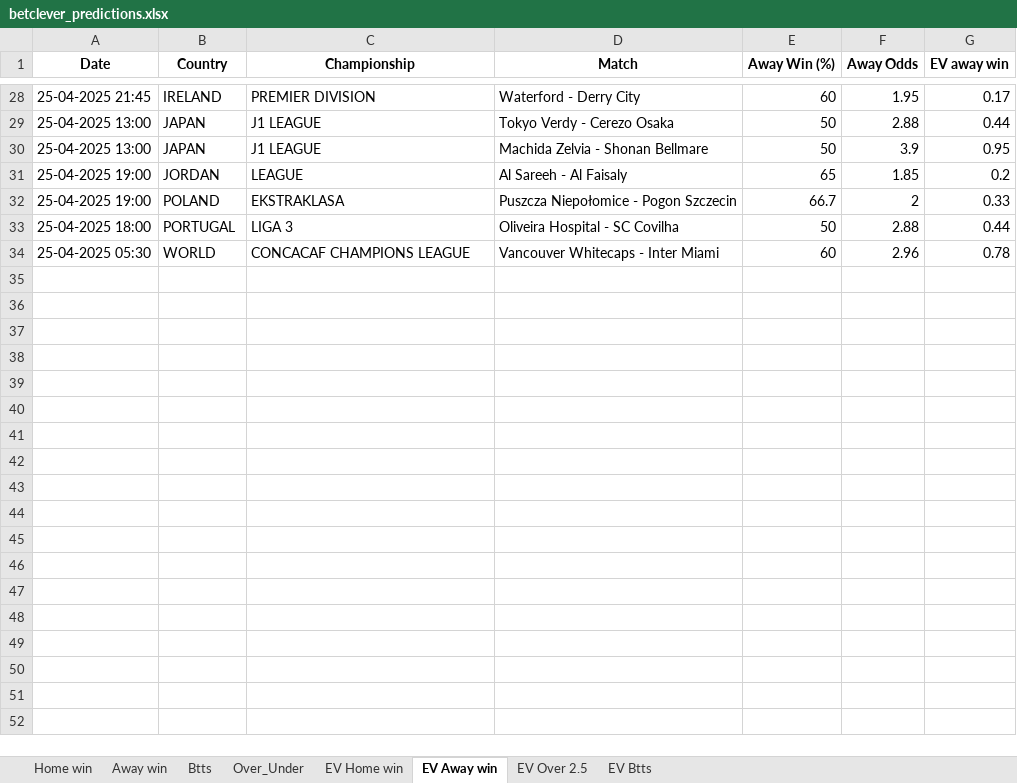
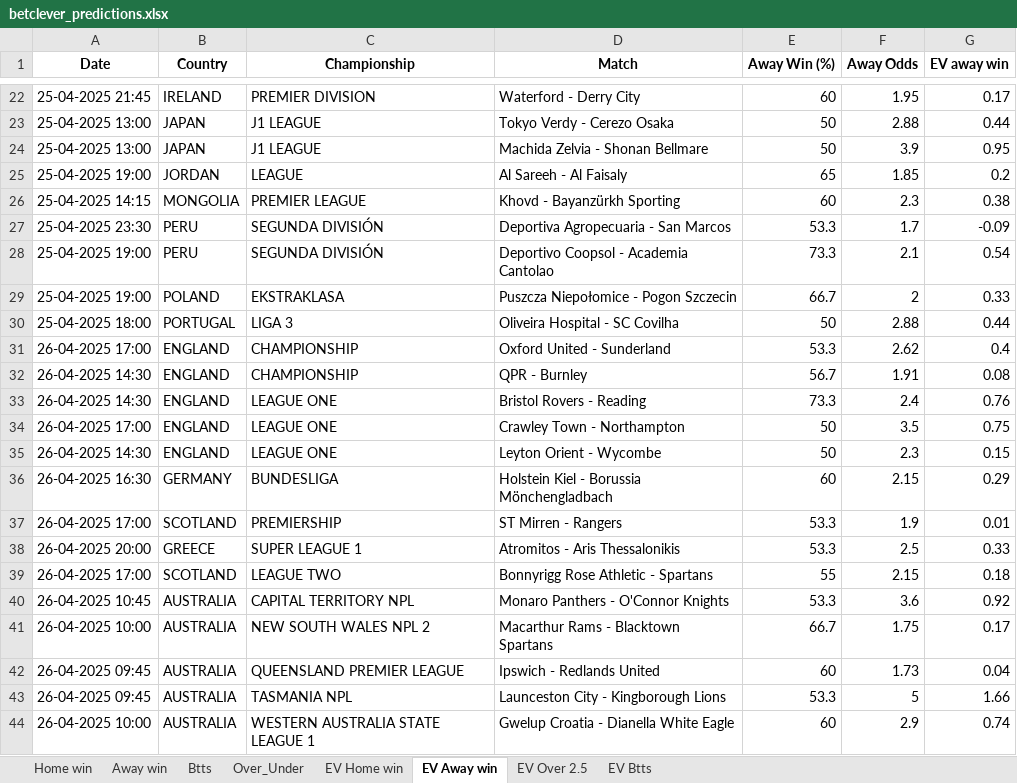
Before and after one commit to dcosta-da/soccer_predictions_scraper, an Excel workbook: scraper/data/betclever_predictions.xlsx, sheet EV Away win, drawn as a sheet; only a part is shown, gaps mark what is left out; values as stored, in another font and other column widths than the file's, no borders; removed rows and columns are numbered as before the commit, all else as after; the diff covers the shown part only; the diff names each change by its address in the sheet, - before the commit and + after, or states it on an @@ line.

```diff
--- a/scraper/data/betclever_predictions.xlsx (sheet EV Away win)
+++ b/scraper/data/betclever_predictions.xlsx (sheet EV Away win)
+row 26: 25-04-2025 14:15 | MONGOLIA | PREMIER LEAGUE | Khovd - Bayanzürkh Sporting | 60 | 2.3 | 0.38
+row 27: 25-04-2025 23:30 | PERU | SEGUNDA DIVISIÓN | Deportiva Agropecuaria - San Marcos | 53.3 | 1.7 | -0.09
+row 28: 25-04-2025 19:00 | PERU | SEGUNDA DIVISIÓN | Deportivo Coopsol - Academia Cantolao | 73.3 | 2.1 | 0.54
-row 34: 25-04-2025 05:30 | WORLD | CONCACAF CHAMPIONS LEAGUE | Vancouver Whitecaps - Inter Miami | 60 | 2.96 | 0.78
+row 31: 26-04-2025 17:00 | ENGLAND | CHAMPIONSHIP | Oxford United - Sunderland | 53.3 | 2.62 | 0.4
+row 32: 26-04-2025 14:30 | ENGLAND | CHAMPIONSHIP | QPR - Burnley | 56.7 | 1.91 | 0.08
+row 33: 26-04-2025 14:30 | ENGLAND | LEAGUE ONE | Bristol Rovers - Reading | 73.3 | 2.4 | 0.76
+row 34: 26-04-2025 17:00 | ENGLAND | LEAGUE ONE | Crawley Town - Northampton | 50 | 3.5 | 0.75
+row 35: 26-04-2025 14:30 | ENGLAND | LEAGUE ONE | Leyton Orient - Wycombe | 50 | 2.3 | 0.15
+row 36: 26-04-2025 16:30 | GERMANY | BUNDESLIGA | Holstein Kiel - Borussia Mönchengladbach | 60 | 2.15 | 0.29
+row 37: 26-04-2025 17:00 | SCOTLAND | PREMIERSHIP | ST Mirren - Rangers | 53.3 | 1.9 | 0.01
+row 38: 26-04-2025 20:00 | GREECE | SUPER LEAGUE 1 | Atromitos - Aris Thessalonikis | 53.3 | 2.5 | 0.33
+row 39: 26-04-2025 17:00 | SCOTLAND | LEAGUE TWO | Bonnyrigg Rose Athletic - Spartans | 55 | 2.15 | 0.18
+row 40: 26-04-2025 10:45 | AUSTRALIA | CAPITAL TERRITORY NPL | Monaro Panthers - O'Connor Knights | 53.3 | 3.6 | 0.92
+row 41: 26-04-2025 10:00 | AUSTRALIA | NEW SOUTH WALES NPL 2 | Macarthur Rams - Blacktown Spartans | 66.7 | 1.75 | 0.17
+row 42: 26-04-2025 09:45 | AUSTRALIA | QUEENSLAND PREMIER LEAGUE | Ipswich - Redlands United | 60 | 1.73 | 0.04
+row 43: 26-04-2025 09:45 | AUSTRALIA | TASMANIA NPL | Launceston City - Kingborough Lions | 53.3 | 5 | 1.66
+row 44: 26-04-2025 10:00 | AUSTRALIA | WESTERN AUSTRALIA STATE LEAGUE 1 | Gwelup Croatia - Dianella White Eagle | 60 | 2.9 | 0.74
```
Also changed, not shown: 29 added rows and 11 removed rows elsewhere in this sheet, sheet EV Home win, sheet EV Btts, sheet EV Over 2.5, sheet Btts, sheet Over_Under, sheet Home win, 1 more sheet.
